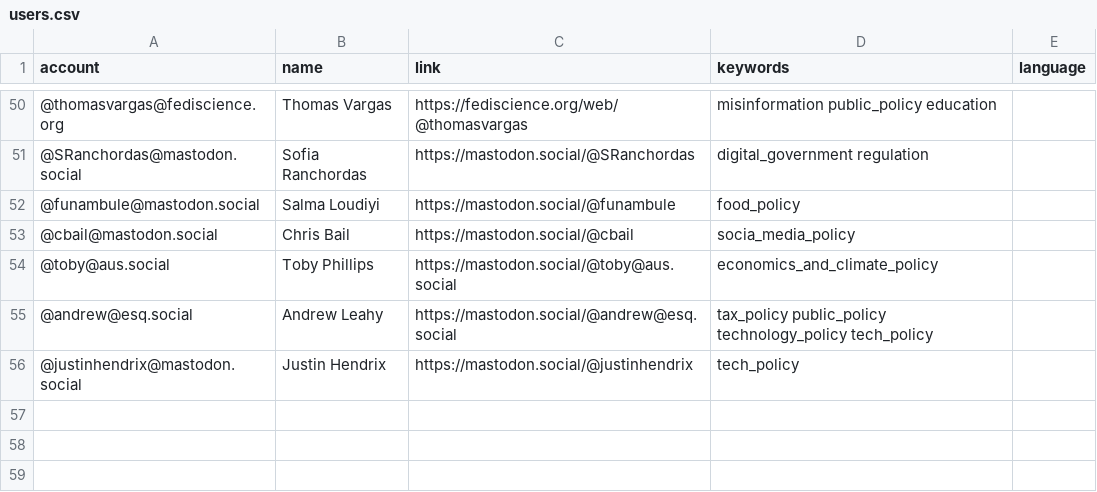
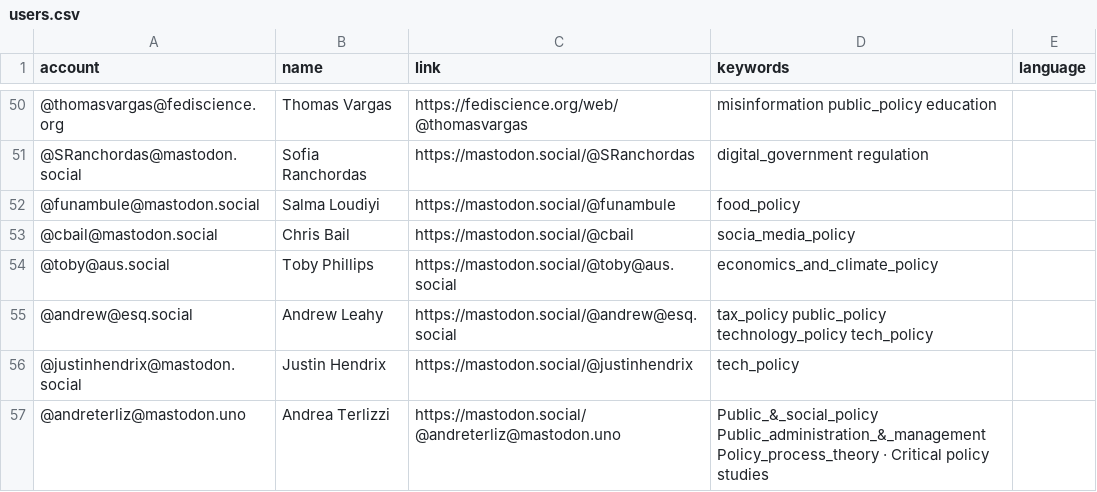
Before and after one commit to howlettm/Mastodon-Policy, a CSV file: resources/users.csv, drawn as a sheet; only a part is shown, gaps mark what is left out.

Commit message:
Update users.csv

```diff
--- a/resources/users.csv
+++ b/resources/users.csv
@@ -56 +56,2 @@ account,name,link,keywords,language
 @justinhendrix@mastodon.social,Justin Hendrix,https://mastodon.social/@justinhendrix,tech_policy
+@andreterliz@mastodon.uno,Andrea Terlizzi,https://mastodon.social/@andreterliz@mastodon.uno,Public_&_social_policy Public_administration_&_management Policy_process_theory · Critical policy studies
```
